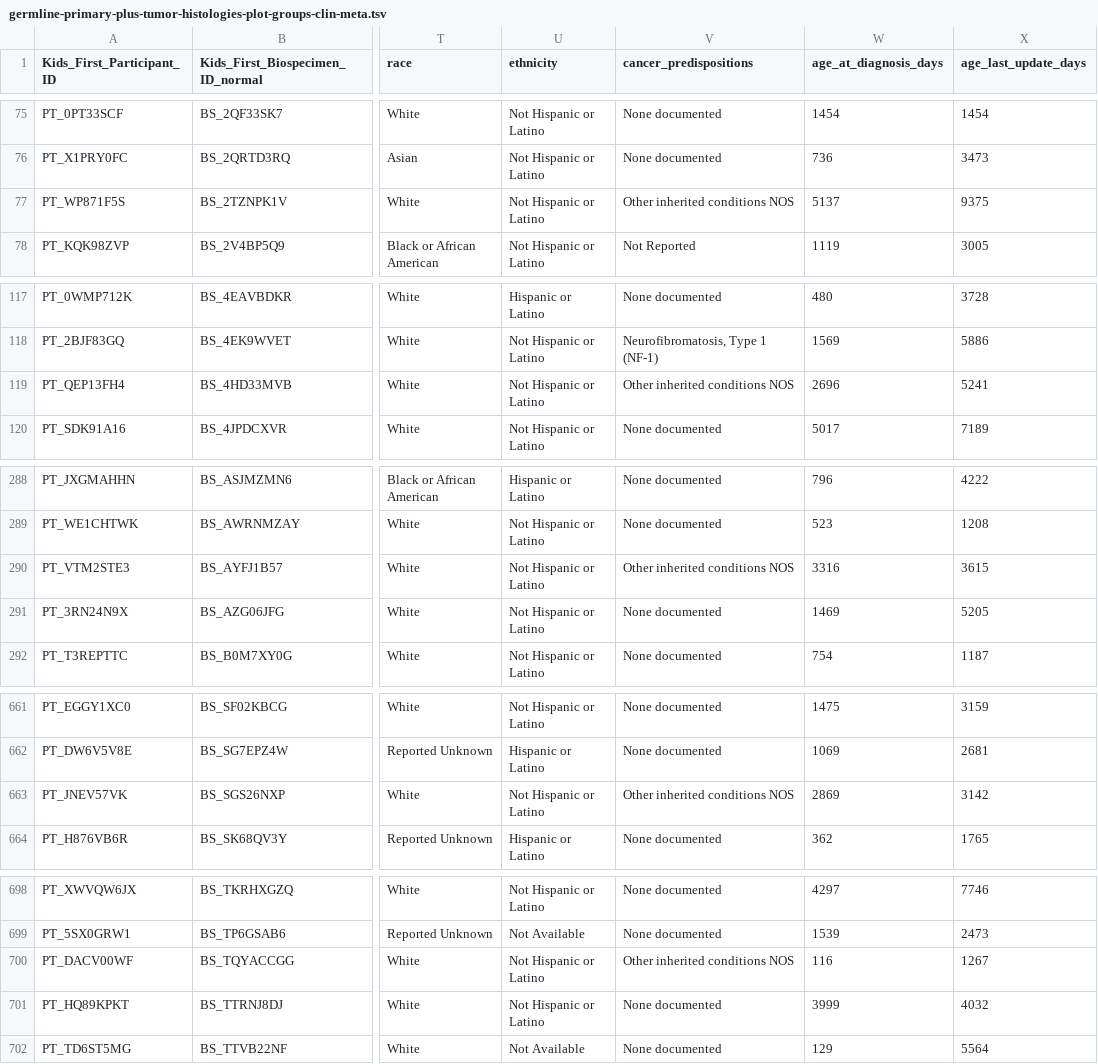
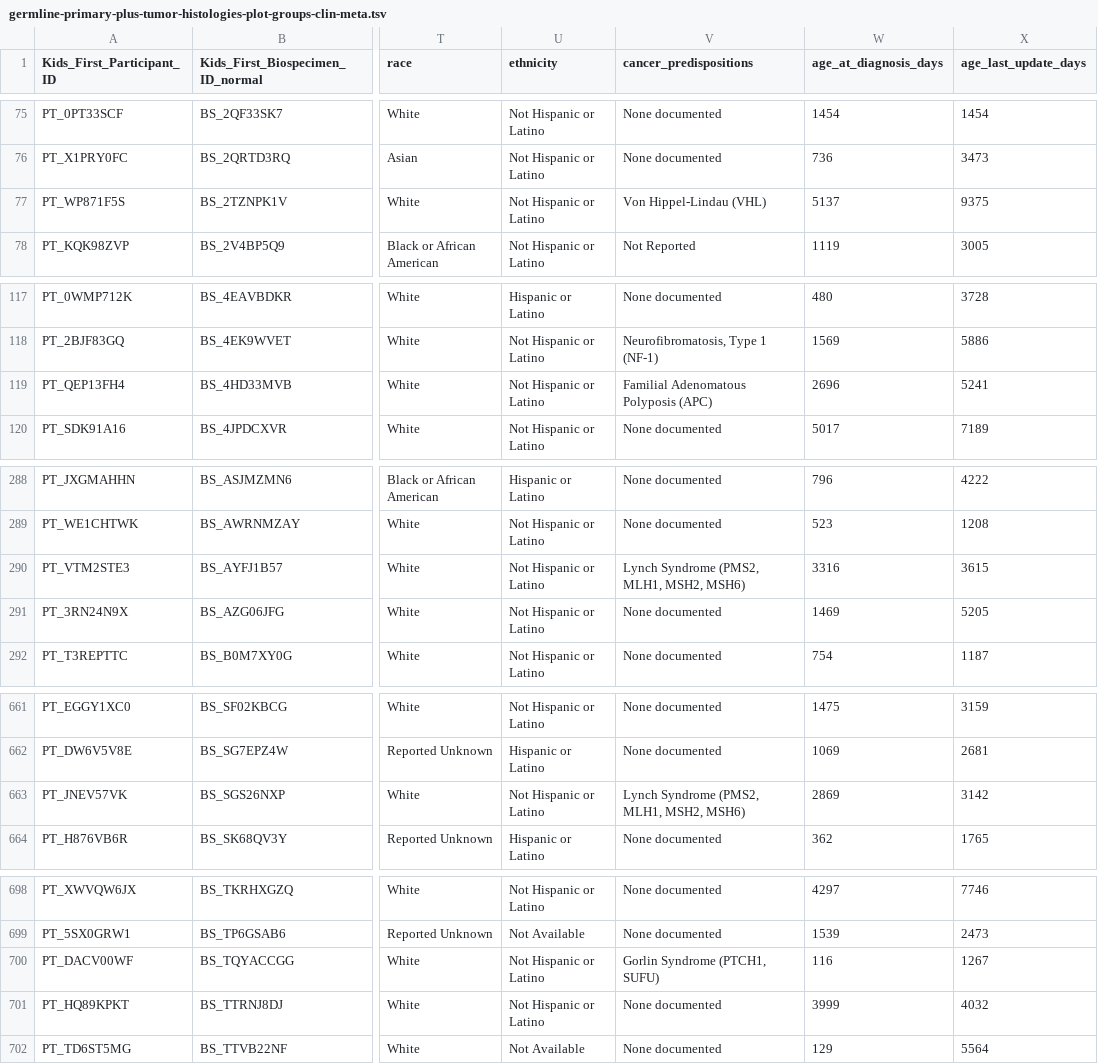
Before and after one commit to diskin-lab-chop/pbta-germline-somatic, a TSV file: analyses/collapse-tumor-histologies/results/germline-primary-plus-tumor-histologies-plot-groups-clin-meta.tsv, drawn as a sheet; only a part is shown, gaps mark what is left out; the diff names each change by its address in the sheet, - before the commit and + after, or states it on an @@ line.

Commit message:
add predispositions for condition NOS pts

```diff
--- a/analyses/collapse-tumor-histologies/results/germline-primary-plus-tumor-histologies-plot-groups-clin-meta.tsv
+++ b/analyses/collapse-tumor-histologies/results/germline-primary-plus-tumor-histologies-plot-groups-clin-meta.tsv
-V77 (cancer_predispositions): Other inherited conditions NOS
+V77 (cancer_predispositions): Von Hippel-Lindau (VHL)
-V119 (cancer_predispositions): Other inherited conditions NOS
+V119 (cancer_predispositions): Familial Adenomatous Polyposis (APC)
-V290 (cancer_predispositions): Other inherited conditions NOS
+V290 (cancer_predispositions): Lynch Syndrome (PMS2, MLH1, MSH2, MSH6)
-V663 (cancer_predispositions): Other inherited conditions NOS
+V663 (cancer_predispositions): Lynch Syndrome (PMS2, MLH1, MSH2, MSH6)
-V700 (cancer_predispositions): Other inherited conditions NOS
+V700 (cancer_predispositions): Gorlin Syndrome (PTCH1, SUFU)
```
Also changed, not shown: 2 other files.
